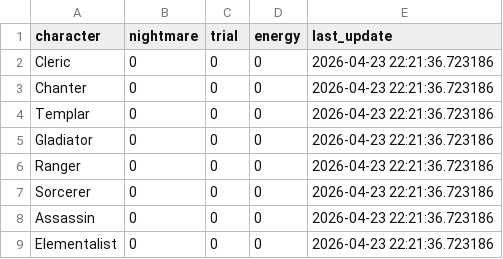
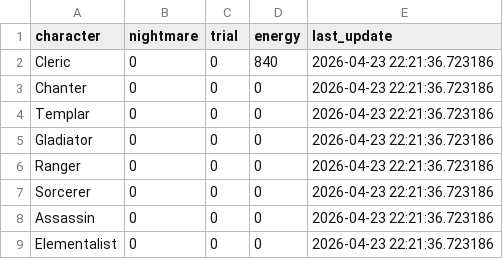
Before and after one commit to alt-248/aion2, a CSV file: data_character.csv, drawn as a sheet.

Commit message:
update data

```diff
--- a/data_character.csv
+++ b/data_character.csv
@@ -1,3 +1,3 @@
 character,nightmare,trial,energy,last_update
-Cleric,0,0,0,2026-04-23 22:21:36.723186
+Cleric,0,0,840,2026-04-23 22:21:36.723186
 Chanter,0,0,0,2026-04-23 22:21:36.723186
```
